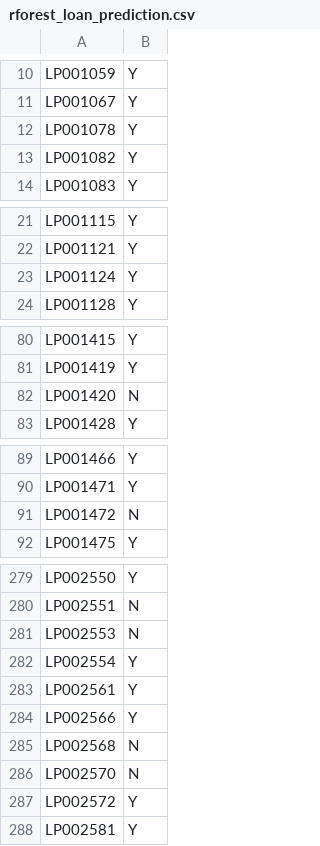
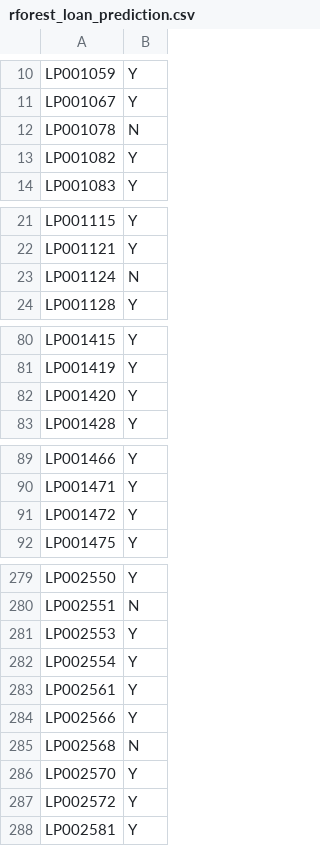
Before and after one commit to CristianPerafan/ArtificiallIntelligence, a CSV file: Primera parte/output/rforest_loan_prediction.csv, drawn as a sheet; only a part is shown, gaps mark what is left out; the diff covers the shown part only.

```diff
--- a/Primera parte/output/rforest_loan_prediction.csv
+++ b/Primera parte/output/rforest_loan_prediction.csv
@@ -11,3 +11,3 @@ LP001059,Y
 LP001067,Y
-LP001078,Y
+LP001078,N
 LP001082,Y
@@ -22,3 +22,3 @@ LP001115,Y
 LP001121,Y
-LP001124,Y
+LP001124,N
 LP001128,Y
@@ -81,3 +81,3 @@ LP001415,Y
 LP001419,Y
-LP001420,N
+LP001420,Y
 LP001428,Y
@@ -90,3 +90,3 @@ LP001466,Y
 LP001471,Y
-LP001472,N
+LP001472,Y
 LP001475,Y
@@ -280,3 +280,3 @@ LP002550,Y
 LP002551,N
-LP002553,N
+LP002553,Y
 LP002554,Y
@@ -285,3 +285,3 @@ LP002566,Y
 LP002568,N
-LP002570,N
+LP002570,Y
 LP002572,Y
```
Also changed, not shown: 13 edited cells elsewhere in this file, Primera parte/output/dtree_loan_prediction.csv, Primera parte/output/knn_loan_prediction.csv, 3 other files.
